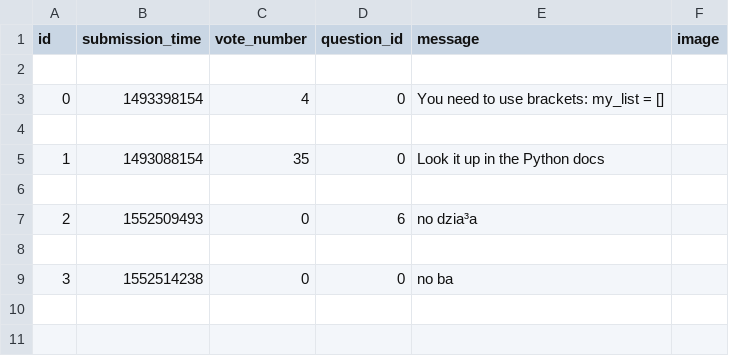
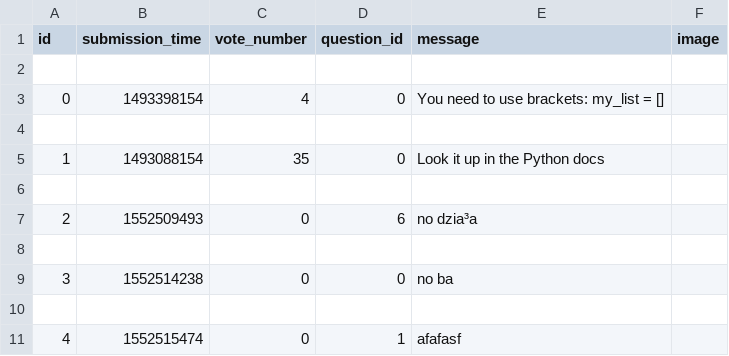
Before and after one commit to CodecoolKRK20173/ask-mate-python-Last-Mohicans, a CSV file: sample_data/answer.csv, drawn as a sheet; the diff names each change by its address in the sheet, - before the commit and + after, or states it on an @@ line.

```diff
--- a/sample_data/answer.csv
+++ b/sample_data/answer.csv
+row 10: (empty)
+row 11: 4 | 1552515474 | 0 | 1 | afafasf
```
Also changed, not shown: sample_data/question.csv, 4 other files.
